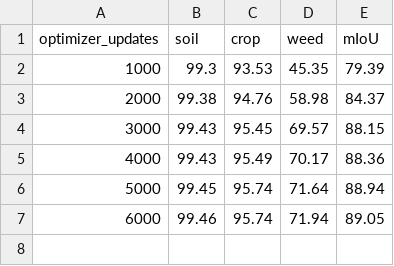
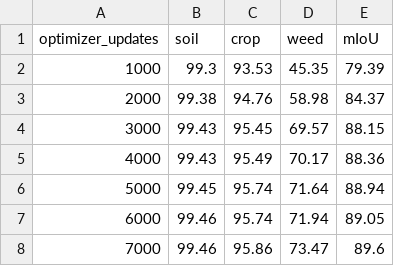
Before and after one commit to LiuLiShenShe/AgriDSeq-JEPA, a CSV file: reports/s1_val_log.csv, drawn as a sheet.

```diff
--- a/reports/s1_val_log.csv
+++ b/reports/s1_val_log.csv
@@ -7 +7,2 @@ optimizer_updates,soil,crop,weed,mIoU
 6000,99.46,95.74,71.94,89.05
+7000,99.46,95.86,73.47,89.6
```
Also changed, not shown: reports/s1_train_log_sample.csv, 4 other files.
